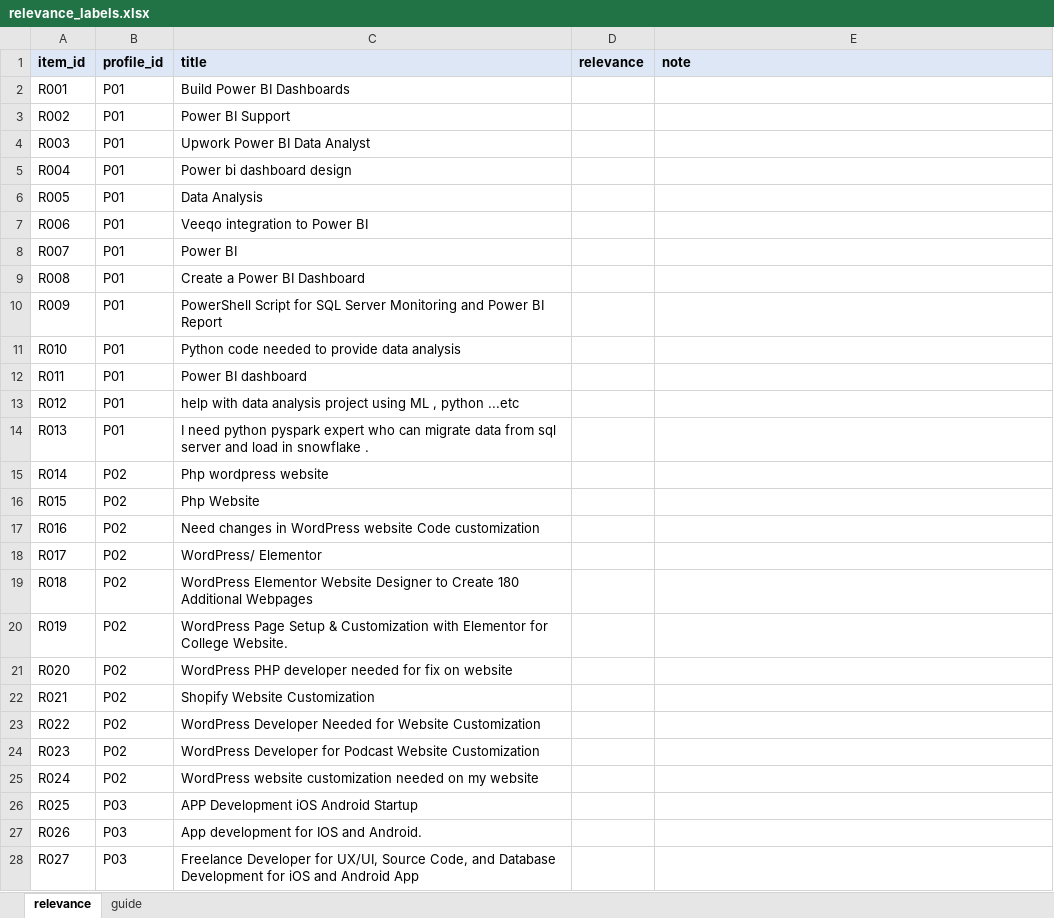
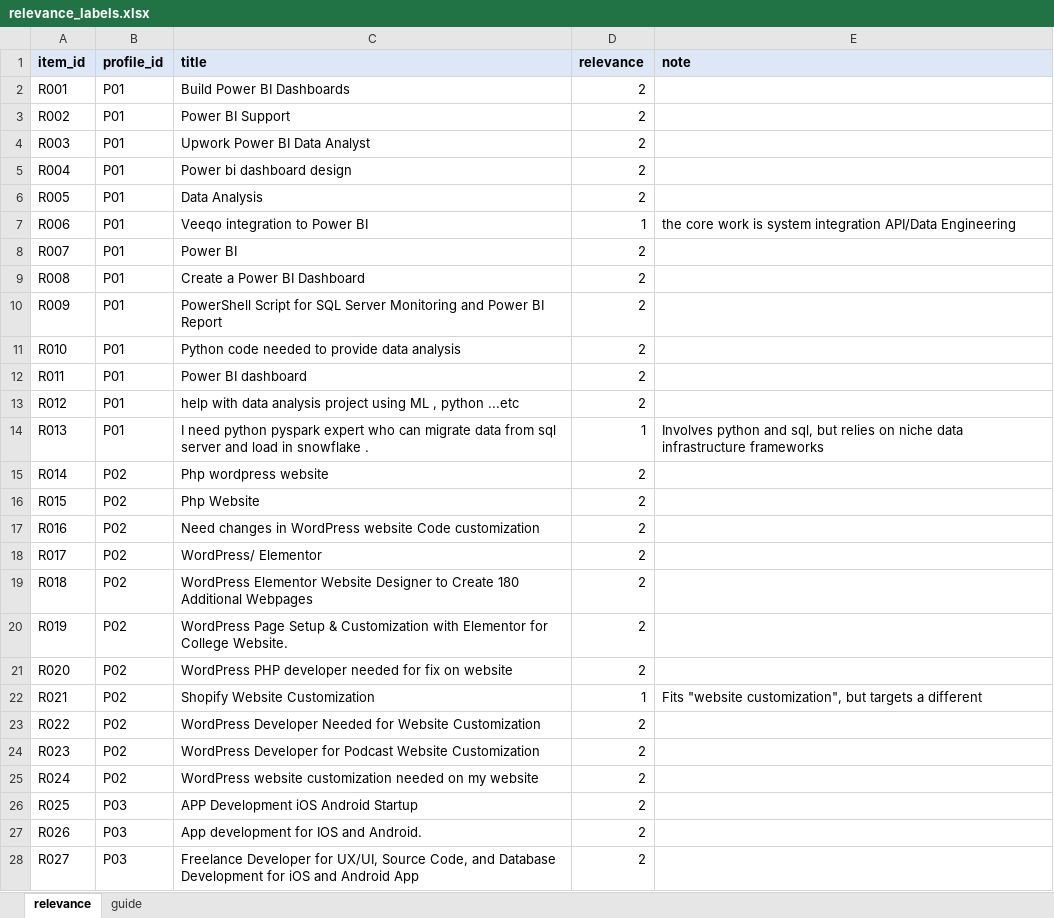
Before and after one commit to manishanagda1997-debug/Project_8_NHIS, an Excel workbook: data/labels/relevance_labels.xlsx, sheet relevance, drawn as a sheet; only a part is shown; values as stored, in another font and other column widths than the file's, no borders; the diff covers the shown part only; the diff names each change by its address in the sheet, - before the commit and + after, or states it on an @@ line.

Commit message:
Relevance labels: 122 titles judged blind before scoring

```diff
--- a/data/labels/relevance_labels.xlsx (sheet relevance)
+++ b/data/labels/relevance_labels.xlsx (sheet relevance)
-D2:D6 (relevance): (empty)
+D2:D6 (relevance): 2
-D7 (relevance): (empty)
+D7 (relevance): 1
-E7 (note): (empty)
+E7 (note): the core work is system integration API/Data Engineering
-D8:D13 (relevance): (empty)
+D8:D13 (relevance): 2
-D14 (relevance): (empty)
+D14 (relevance): 1
-E14 (note): (empty)
+E14 (note): Involves python and sql, but relies on niche data infrastructure frameworks
-D15:D21 (relevance): (empty)
+D15:D21 (relevance): 2
-D22 (relevance): (empty)
+D22 (relevance): 1
-E22 (note): (empty)
+E22 (note): Fits "website customization", but targets a different
-D23:D28 (relevance): (empty)
+D23:D28 (relevance): 2
```
Also changed, not shown: 99 edited cells elsewhere in this sheet.
